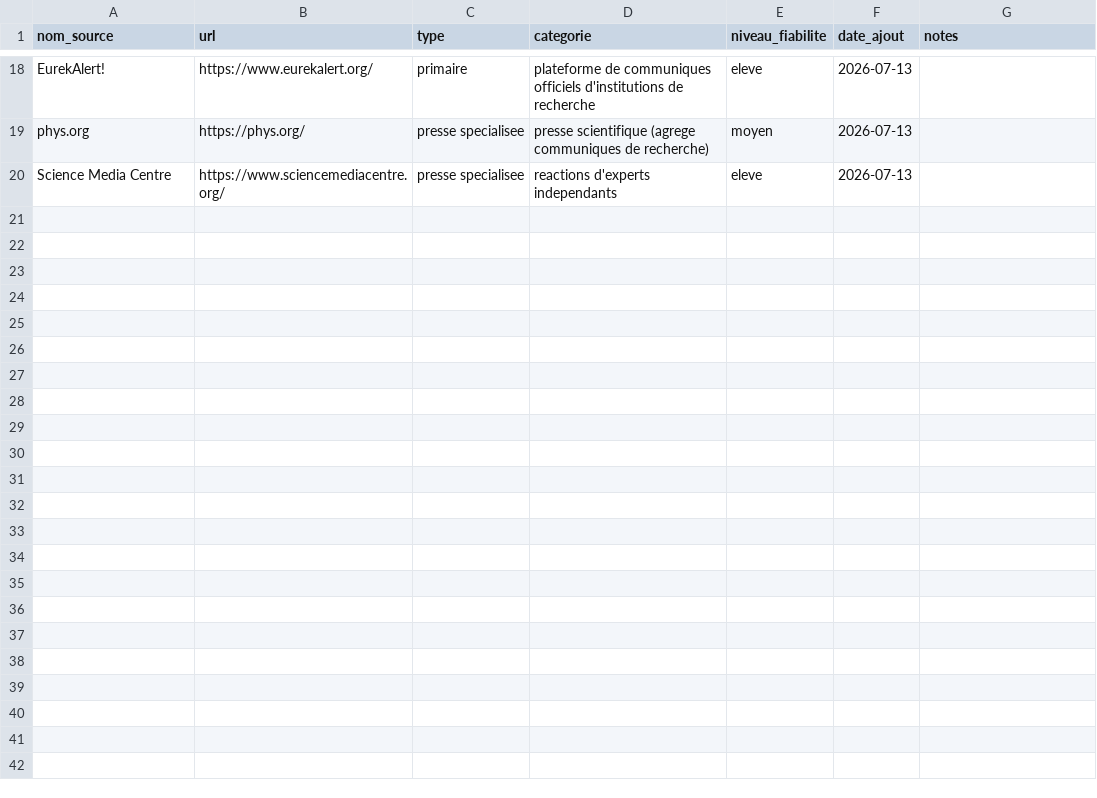
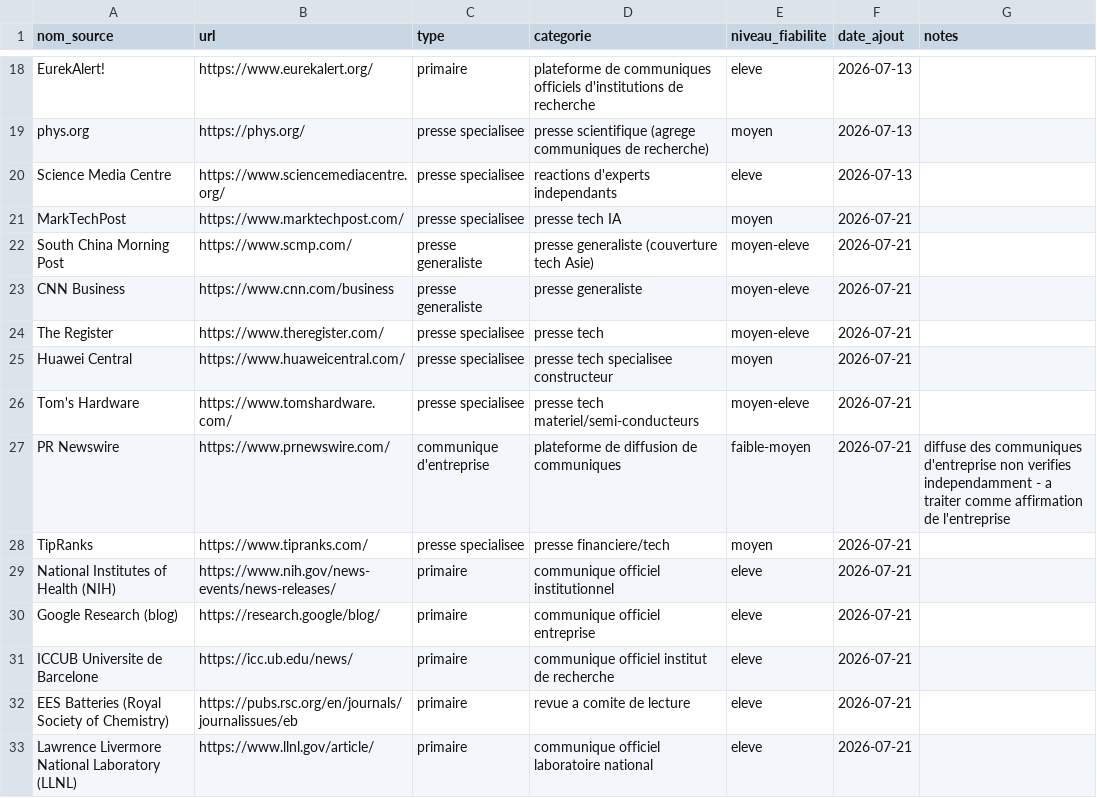
Before and after one commit to perillatjerome/ai-intelligence-watch, a CSV file: data/source-register.csv, drawn as a sheet; only a part is shown, gaps mark what is left out; the diff names each change by its address in the sheet, - before the commit and + after, or states it on an @@ line.

```diff
--- a/data/source-register.csv
+++ b/data/source-register.csv
+row 21: MarkTechPost | https://www.marktechpost.com/ | presse specialisee | presse tech IA | moyen | 2026-07-21
+row 22: South China Morning Post | https://www.scmp.com/ | presse generaliste | presse generaliste (couverture tech Asie) | moyen-eleve | 2026-07-21
+row 23: CNN Business | https://www.cnn.com/business | presse generaliste | presse generaliste | moyen-eleve | 2026-07-21
+row 24: The Register | https://www.theregister.com/ | presse specialisee | presse tech | moyen-eleve | 2026-07-21
+row 25: Huawei Central | https://www.huaweicentral.com/ | presse specialisee | presse tech specialisee constructeur | moyen | 2026-07-21
+row 26: Tom's Hardware | https://www.tomshardware.com/ | presse specialisee | presse tech materiel/semi-conducteurs | moyen-eleve | 2026-07-21
+row 27: PR Newswire | https://www.prnewswire.com/ | communique d'entreprise | plateforme de diffusion de communiques | faible-moyen | 2026-07-21 | diffuse des communiques d'entreprise non verifies independamment - a traiter comme affirmation de l'entreprise
+row 28: TipRanks | https://www.tipranks.com/ | presse specialisee | presse financiere/tech | moyen | 2026-07-21
+row 29: National Institutes of Health (NIH) | https://www.nih.gov/news-events/news-releases/ | primaire | communique officiel institutionnel | eleve | 2026-07-21
+row 30: Google Research (blog) | https://research.google/blog/ | primaire | communique officiel entreprise | eleve | 2026-07-21
+row 31: ICCUB Universite de Barcelone | https://icc.ub.edu/news/ | primaire | communique officiel institut de recherche | eleve | 2026-07-21
+row 32: EES Batteries (Royal Society of Chemistry) | https://pubs.rsc.org/en/journals/journalissues/eb | primaire | revue a comite de lecture | eleve | 2026-07-21
+row 33: Lawrence Livermore National Laboratory (LLNL) | https://www.llnl.gov/article/ | primaire | communique officiel laboratoire national | eleve | 2026-07-21
```
Also changed, not shown: data/topic-index.csv, 2 other files.
